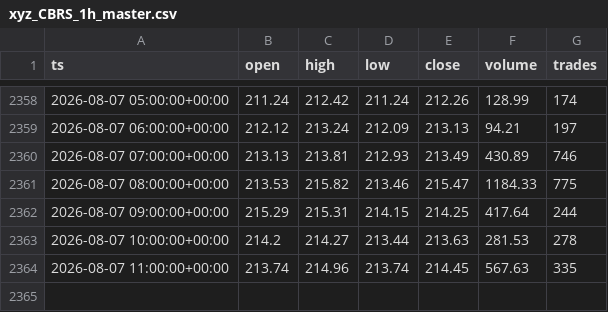
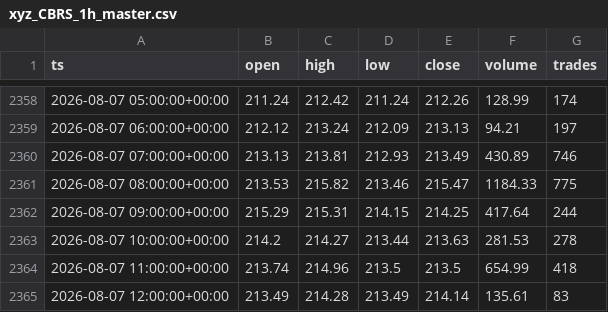
Before and after one commit to marsierz-ui/CBRS_data, a CSV file: out/xyz_CBRS_1h_master.csv, drawn as a sheet; only a part is shown, gaps mark what is left out.

```diff
--- a/out/xyz_CBRS_1h_master.csv
+++ b/out/xyz_CBRS_1h_master.csv
@@ -2363,2 +2363,3 @@ ts,open,high,low,close,volume,trades
 2026-08-07 10:00:00+00:00,214.2,214.27,213.44,213.63,281.53,278
-2026-08-07 11:00:00+00:00,213.74,214.96,213.74,214.45,567.63,335
+2026-08-07 11:00:00+00:00,213.74,214.96,213.5,213.5,654.99,418
+2026-08-07 12:00:00+00:00,213.49,214.28,213.49,214.14,135.61,83
```
Also changed, not shown: out/xyz_CBRS_1d_master.csv, out/xyz_CBRS_1m_master.csv, 1 other file.
